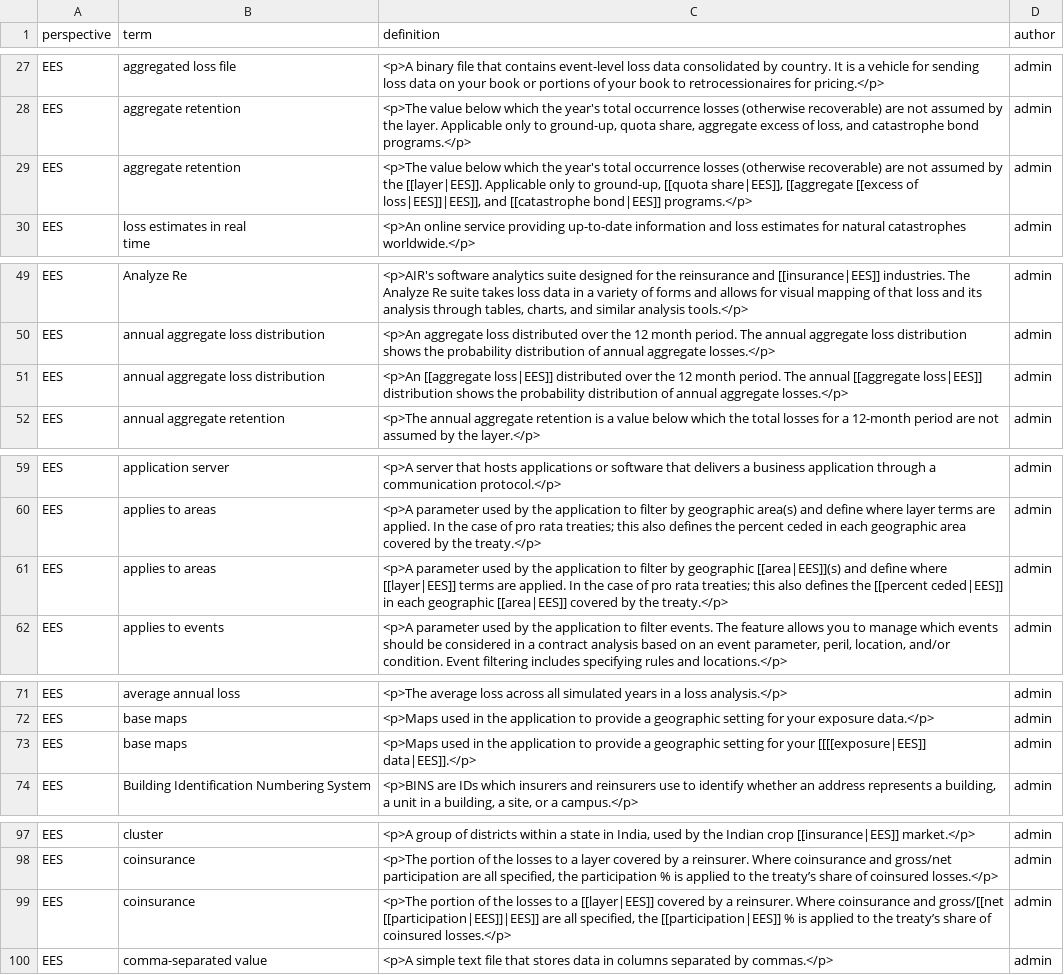
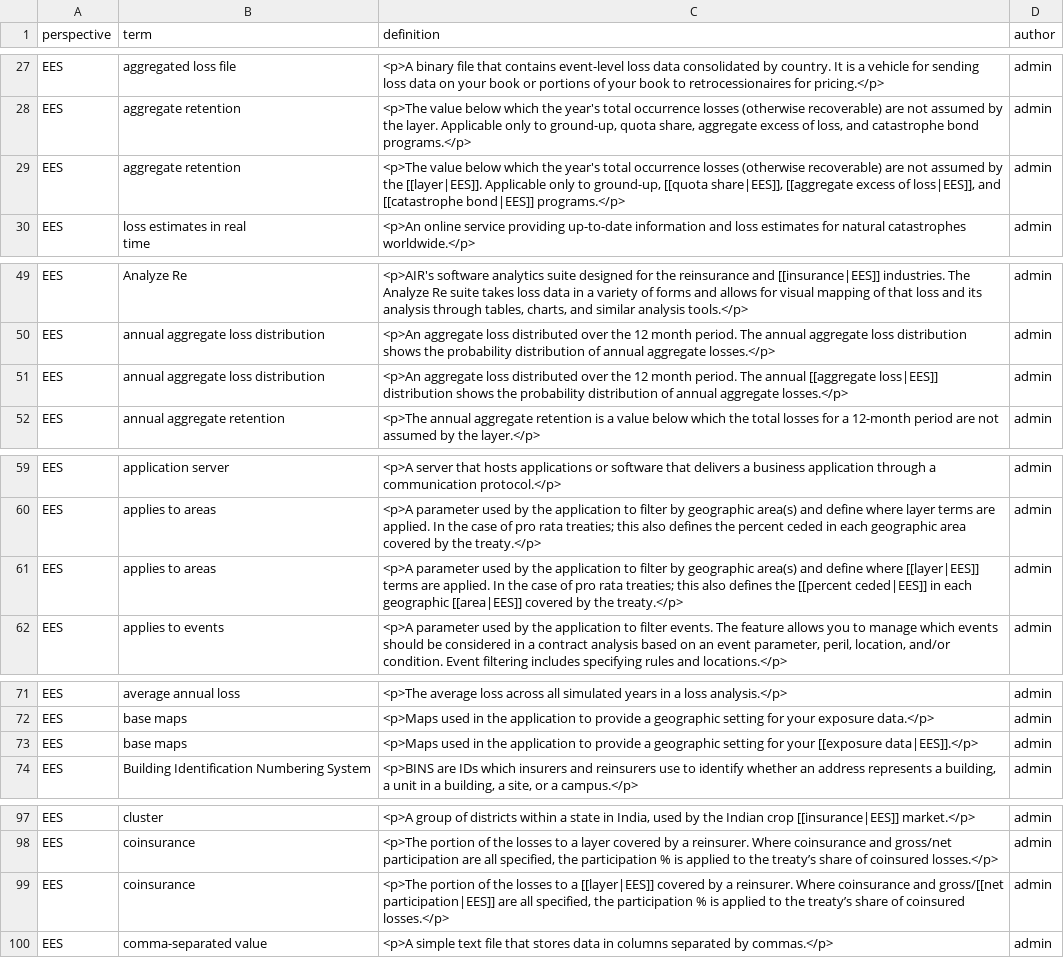
Before and after one commit to wolfe/termageddon, a CSV file: test_data/real_data.csv, drawn as a sheet; only a part is shown, gaps mark what is left out; the diff covers the shown part only; the diff names each change by its address in the sheet, - before the commit and + after, or states it on an @@ line.

Commit message:
Real data improvements

```diff
--- a/test_data/real_data.csv
+++ b/test_data/real_data.csv
-C29 (definition): …share|EES]], [[aggregate [[excess of loss|EES]]|EES]], and [[catastrophe…
+C29 (definition): …share|EES]], [[aggregate excess of loss|EES]], and [[catastrophe…
-C51 (definition): <p>An [[aggregate loss|EES]] distributed over…
+C51 (definition): <p>An aggregate loss distributed over…
-C61 (definition): …by geographic [[area|EES]](s) and define…
+C61 (definition): …by geographic area(s) and define…
-C73 (definition): …for your [[[[exposure|EES]] data|EES]].</p>
+C73 (definition): …for your [[exposure data|EES]].</p>
-C99 (definition): …and gross/[[net [[participation|EES]]|EES]] are all specified, the [[participation|EES]] % is…
+C99 (definition): …and gross/[[net participation|EES]] are all specified, the participation % is…
```
Also changed, not shown: 31 edited cells elsewhere in this file, 5 other files.
